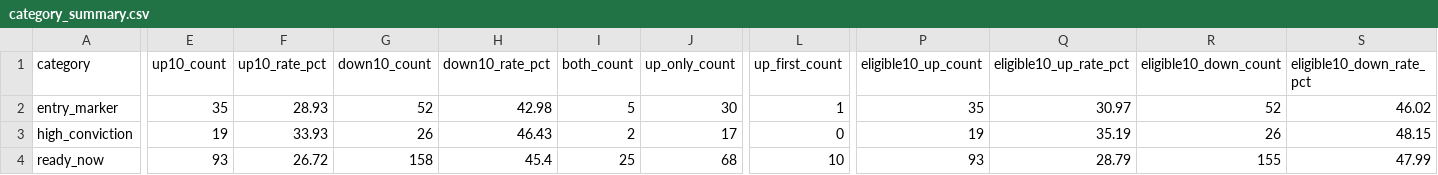
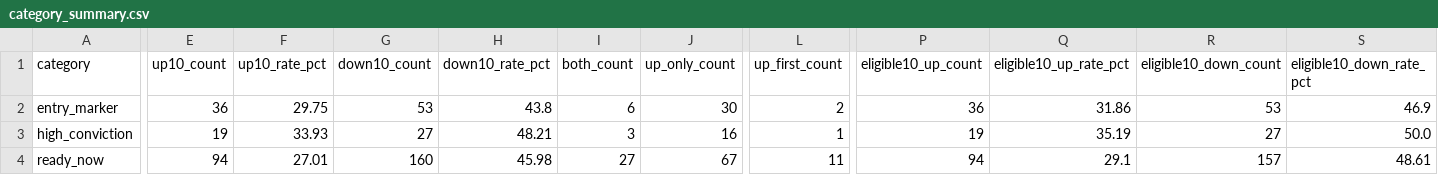
Before and after one commit to fwd5t2g5cw-ops/-daily-market-scanner, a CSV file: latest/six_signal_10pct/category_summary.csv, drawn as a sheet; only a part is shown, gaps mark what is left out; the diff covers the shown part only; the diff names each change by its address in the sheet, - before the commit and + after, or states it on an @@ line.

```diff
--- a/latest/six_signal_10pct/category_summary.csv
+++ b/latest/six_signal_10pct/category_summary.csv
-E2 (up10_count): 35
+E2 (up10_count): 36
-F2 (up10_rate_pct): 28.93
+F2 (up10_rate_pct): 29.75
-G2 (down10_count): 52
+G2 (down10_count): 53
-H2 (down10_rate_pct): 42.98
+H2 (down10_rate_pct): 43.8
-I2 (both_count): 5
+I2 (both_count): 6
-L2 (up_first_count): 1
+L2 (up_first_count): 2
-P2 (eligible10_up_count): 35
+P2 (eligible10_up_count): 36
-Q2 (eligible10_up_rate_pct): 30.97
+Q2 (eligible10_up_rate_pct): 31.86
-R2 (eligible10_down_count): 52
+R2 (eligible10_down_count): 53
-S2 (eligible10_down_rate_pct): 46.02
+S2 (eligible10_down_rate_pct): 46.9
-G3 (down10_count): 26
+G3 (down10_count): 27
-H3 (down10_rate_pct): 46.43
+H3 (down10_rate_pct): 48.21
-I3 (both_count): 2
+I3 (both_count): 3
-J3 (up_only_count): 17
+J3 (up_only_count): 16
-L3 (up_first_count): 0
+L3 (up_first_count): 1
-R3 (eligible10_down_count): 26
+R3 (eligible10_down_count): 27
-S3 (eligible10_down_rate_pct): 48.15
+S3 (eligible10_down_rate_pct): 50.0
-E4 (up10_count): 93
+E4 (up10_count): 94
-F4 (up10_rate_pct): 26.72
+F4 (up10_rate_pct): 27.01
-G4 (down10_count): 158
+G4 (down10_count): 160
-H4 (down10_rate_pct): 45.4
+H4 (down10_rate_pct): 45.98
-I4 (both_count): 25
+I4 (both_count): 27
-J4 (up_only_count): 68
+J4 (up_only_count): 67
-L4 (up_first_count): 10
+L4 (up_first_count): 11
-P4 (eligible10_up_count): 93
+P4 (eligible10_up_count): 94
-Q4 (eligible10_up_rate_pct): 28.79
+Q4 (eligible10_up_rate_pct): 29.1
-R4 (eligible10_down_count): 155
+R4 (eligible10_down_count): 157
-S4 (eligible10_down_rate_pct): 47.99
+S4 (eligible10_down_rate_pct): 48.61
```
Also changed, not shown: 41 edited cells elsewhere in this file, latest/six_signal_10pct/all_signal_forward_performance.csv, latest/six_signal_10pct/category_market_summary.csv, 4 other files.
